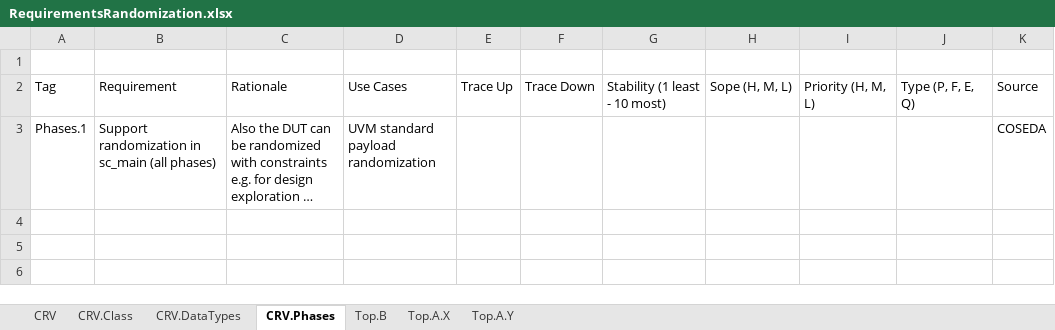
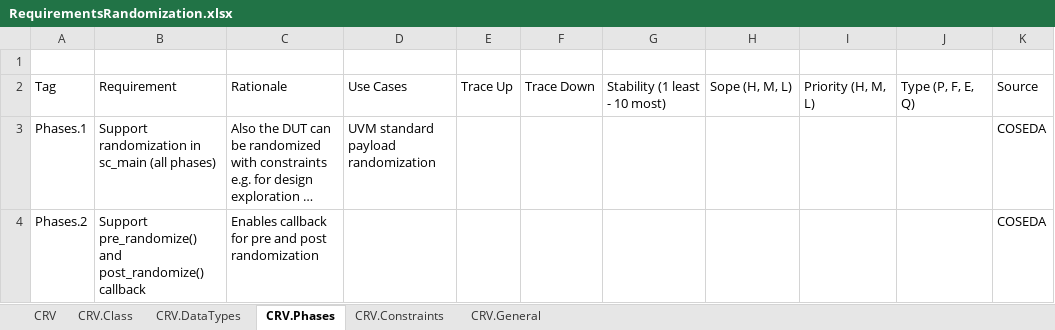
Before and after one commit to accellera-official/crave, an Excel workbook: doc/RequirementsRandomization.xlsx, sheet CRV.Phases, drawn as a sheet; long unchanged cells end in …; values as stored, in another font and other column widths than the file's, no borders; the diff names each change by its address in the sheet, - before the commit and + after, or states it on an @@ line.

```diff
--- a/doc/RequirementsRandomization.xlsx (sheet CRV.Phases)
+++ b/doc/RequirementsRandomization.xlsx (sheet CRV.Phases)
-sheet tab: Top.B
-sheet tab: Top.A.X
-sheet tab: Top.A.Y
+sheet tab: CRV.Constraints
+sheet tab: CRV.General
+row 4: Phases.2 | Support pre_randomize() and post_randomize() callback | Enables callback for pre and post randomization |  |  |  |  |  |  |  | COSEDA
```
Also changed, not shown: sheet CRV, sheet CRV.DataTypes.
